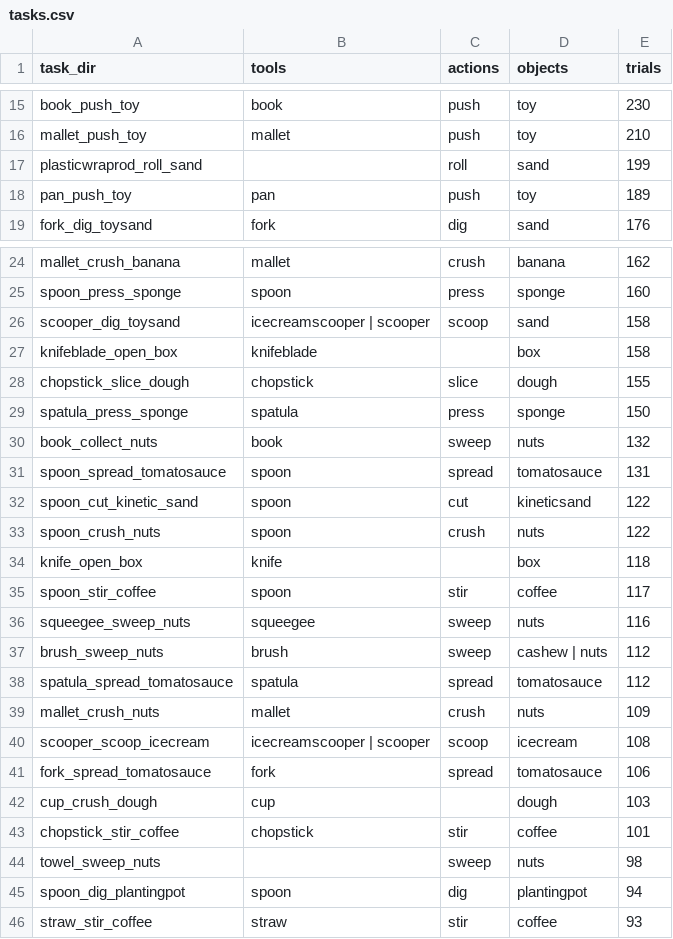
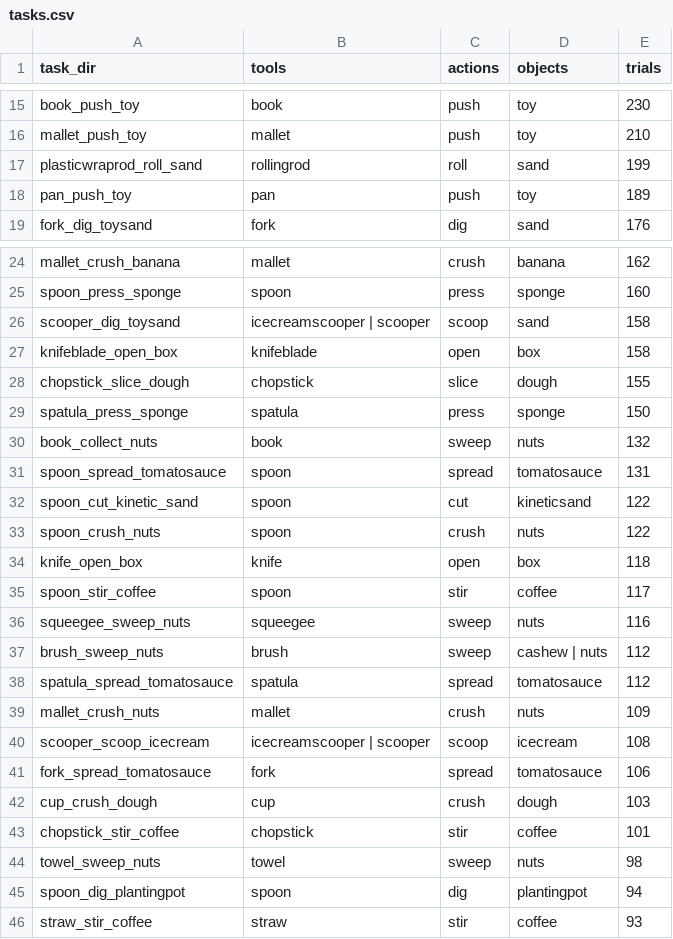
Before and after one commit to tooluse-dataset/tooluse-dataset.github.io, a CSV file: stats/tasks.csv, drawn as a sheet; only a part is shown, gaps mark what is left out.

Commit message:
stats fixes: towel_sweep_nuts -> tools=towel; plasticwraprod_roll_sand -> tools=rollingrod; cup_crush_dough verb=crush; knife_open_box + knifeblade_open_box verb=open. summary.json: add towel and open to distinct counts (n_unique_tools 20->21, n_unique_verbs 15->16)

```diff
--- a/stats/tasks.csv
+++ b/stats/tasks.csv
@@ -16,3 +16,3 @@ book_push_toy,book,push,toy,230
 mallet_push_toy,mallet,push,toy,210
-plasticwraprod_roll_sand,,roll,sand,199
+plasticwraprod_roll_sand,rollingrod,roll,sand,199
 pan_push_toy,pan,push,toy,189
@@ -26,3 +26,3 @@ spoon_press_sponge,spoon,press,sponge,160
 scooper_dig_toysand,icecreamscooper | scooper,scoop,sand,158
-knifeblade_open_box,knifeblade,,box,158
+knifeblade_open_box,knifeblade,open,box,158
 chopstick_slice_dough,chopstick,slice,dough,155
@@ -33,3 +33,3 @@ spoon_cut_kinetic_sand,spoon,cut,kineticsand,122
 spoon_crush_nuts,spoon,crush,nuts,122
-knife_open_box,knife,,box,118
+knife_open_box,knife,open,box,118
 spoon_stir_coffee,spoon,stir,coffee,117
@@ -41,5 +41,5 @@ scooper_scoop_icecream,icecreamscooper | scooper,scoop,icecream,108
 fork_spread_tomatosauce,fork,spread,tomatosauce,106
-cup_crush_dough,cup,,dough,103
+cup_crush_dough,cup,crush,dough,103
 chopstick_stir_coffee,chopstick,stir,coffee,101
-towel_sweep_nuts,,sweep,nuts,98
+towel_sweep_nuts,towel,sweep,nuts,98
 spoon_dig_plantingpot,spoon,dig,plantingpot,94
```
Also changed, not shown: 1 other file.
